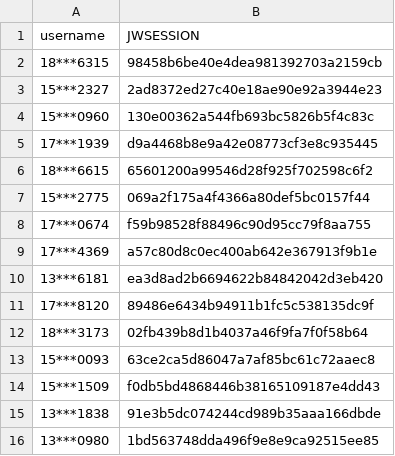
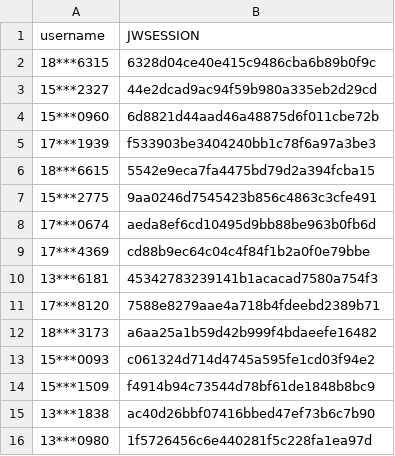
Before and after one commit to wangyuxiang123/XPUWeeklypunch, a CSV file: jwsession.csv, drawn as a sheet.

Commit message:
update

```diff
--- a/jwsession.csv
+++ b/jwsession.csv
@@ -1,16 +1,16 @@
 username,JWSESSION
-18***6315,98458b6be40e4dea981392703a2159cb
-15***2327,2ad8372ed27c40e18ae90e92a3944e23
-15***0960,130e00362a544fb693bc5826b5f4c83c
-17***1939,d9a4468b8e9a42e08773cf3e8c935445
-18***6615,65601200a99546d28f925f702598c6f2
-15***2775,069a2f175a4f4366a80def5bc0157f44
-17***0674,f59b98528f88496c90d95cc79f8aa755
-17***4369,a57c80d8c0ec400ab642e367913f9b1e
-13***6181,ea3d8ad2b6694622b84842042d3eb420
-17***8120,89486e6434b94911b1fc5c538135dc9f
-18***3173,02fb439b8d1b4037a46f9fa7f0f58b64
-15***0093,63ce2ca5d86047a7af85bc61c72aaec8
-15***1509,f0db5bd4868446b38165109187e4dd43
-13***1838,91e3b5dc074244cd989b35aaa166dbde
-13***0980,1bd563748dda496f9e8e9ca92515ee85
+18***6315,6328d04ce40e415c9486cba6b89b0f9c
+15***2327,44e2dcad9ac94f59b980a335eb2d29cd
+15***0960,6d8821d44aad46a48875d6f011cbe72b
+17***1939,f533903be3404240bb1c78f6a97a3be3
+18***6615,5542e9eca7fa4475bd79d2a394fcba15
+15***2775,9aa0246d7545423b856c4863c3cfe491
+17***0674,aeda8ef6cd10495d9bb88be963b0fb6d
+17***4369,cd88b9ec64c04c4f84f1b2a0f0e79bbe
+13***6181,45342783239141b1acacad7580a754f3
+17***8120,7588e8279aae4a718b4fdeebd2389b71
+18***3173,a6aa25a1b59d42b999f4bdaeefe16482
+15***0093,c061324d714d4745a595fe1cd03f94e2
+15***1509,f4914b94c73544d78bf61de1848b8bc9
+13***1838,ac40d26bbf07416bbed47ef73b6c7b90
+13***0980,1f5726456c6e440281f5c228fa1ea97d
```
